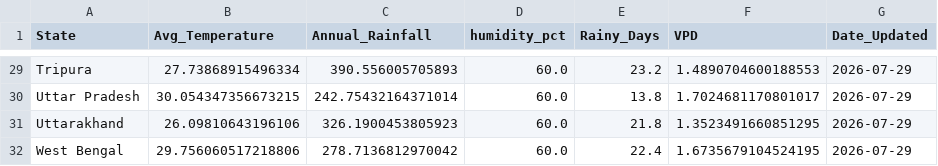
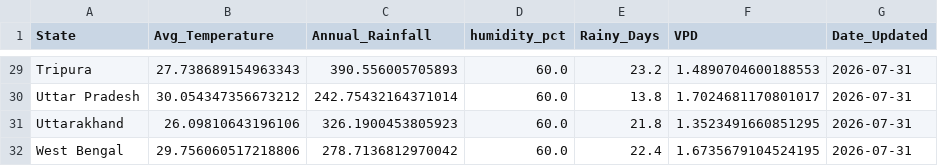
Before and after one commit to Pradip-0/crop-recommendation-system, a CSV file: daily_weather_cache.csv, drawn as a sheet; only a part is shown, gaps mark what is left out; the diff covers the shown part only; the diff names each change by its address in the sheet, - before the commit and + after, or states it on an @@ line.

```diff
--- a/daily_weather_cache.csv
+++ b/daily_weather_cache.csv
-B29 (Avg_Temperature): 27.73868915496334
+B29 (Avg_Temperature): 27.738689154963343
-G29:G32 (Date_Updated): 2026-07-29
+G29:G32 (Date_Updated): 2026-07-31
-B30 (Avg_Temperature): 30.054347356673215
+B30 (Avg_Temperature): 30.054347356673212
```
Also changed, not shown: 47 edited cells elsewhere in this file.
